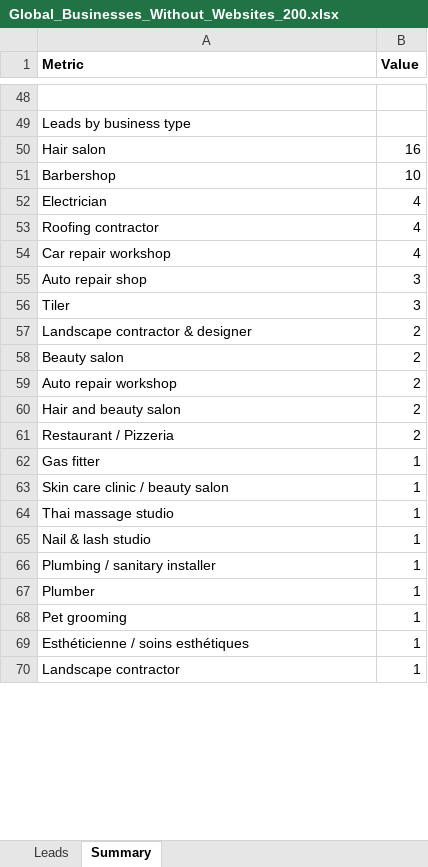
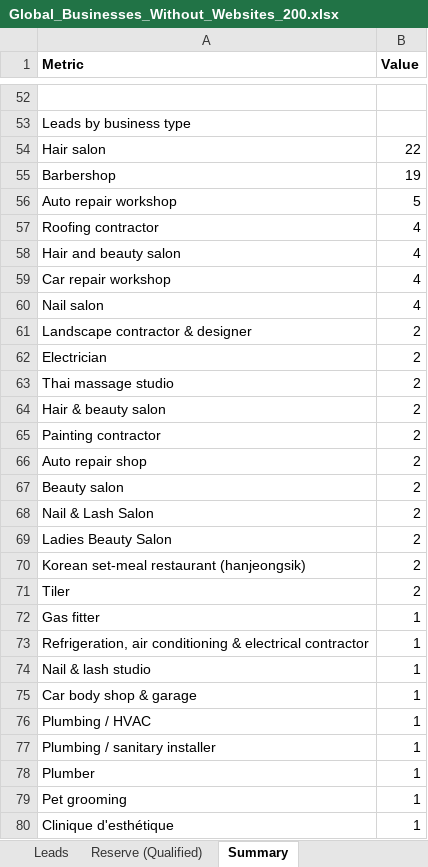
Before and after one commit to Divine-shopify/WEBSITE-SCOUTING, an Excel workbook: Global_Businesses_Without_Websites_200.xlsx, sheet Summary, drawn as a sheet; only a part is shown, gaps mark what is left out; values as stored, in another font and other column widths than the file's, no borders; removed rows and columns are numbered as before the commit, all else as after; the diff covers the shown part only; the diff names each change by its address in the sheet, - before the commit and + after, or states it on an @@ line.

```diff
--- a/Global_Businesses_Without_Websites_200.xlsx (sheet Summary)
+++ b/Global_Businesses_Without_Websites_200.xlsx (sheet Summary)
+sheet tab: Reserve (Qualified)
-B54 (Value): 16
+B54 (Value): 22
-B55 (Value): 10
+B55 (Value): 19
-row 52: Electrician | 4
+row 56: Auto repair workshop | 5
+row 58: Hair and beauty salon | 4
-row 55: Auto repair shop | 3
-row 56: Tiler | 3
+row 60: Nail salon | 4
+row 62: Electrician | 2
+row 63: Thai massage studio | 2
+row 64: Hair & beauty salon | 2
+row 65: Painting contractor | 2
+row 66: Auto repair shop | 2
-A68 (Metric): Auto repair workshop
+A68 (Metric): Nail & Lash Salon
-A69 (Metric): Hair and beauty salon
+A69 (Metric): Ladies Beauty Salon
-A70 (Metric): Restaurant / Pizzeria
+A70 (Metric): Korean set-meal restaurant (hanjeongsik)
+row 71: Tiler | 2
-A73 (Metric): Skin care clinic / beauty salon
+A73 (Metric): Refrigeration, air conditioning & electrical contractor
-row 64: Thai massage studio | 1
+row 75: Car body shop & garage | 1
+row 76: Plumbing / HVAC | 1
-A80 (Metric): Esthéticienne / soins esthétiques
+A80 (Metric): Clinique d'esthétique
-row 70: Landscape contractor | 1
```
Also changed, not shown: 69 added rows, 24 removed rows and 39 edited cells elsewhere in this sheet, sheet Leads.
